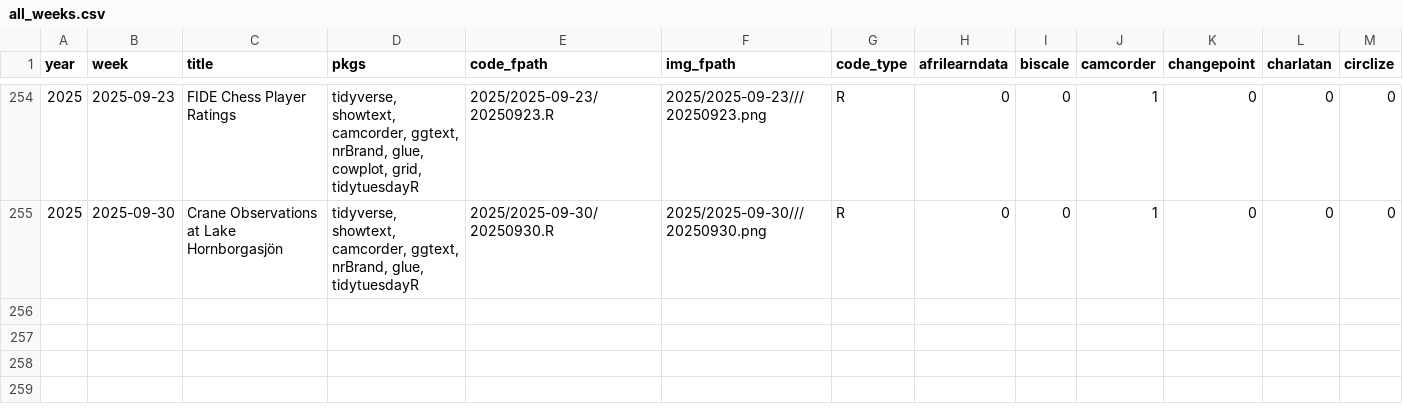
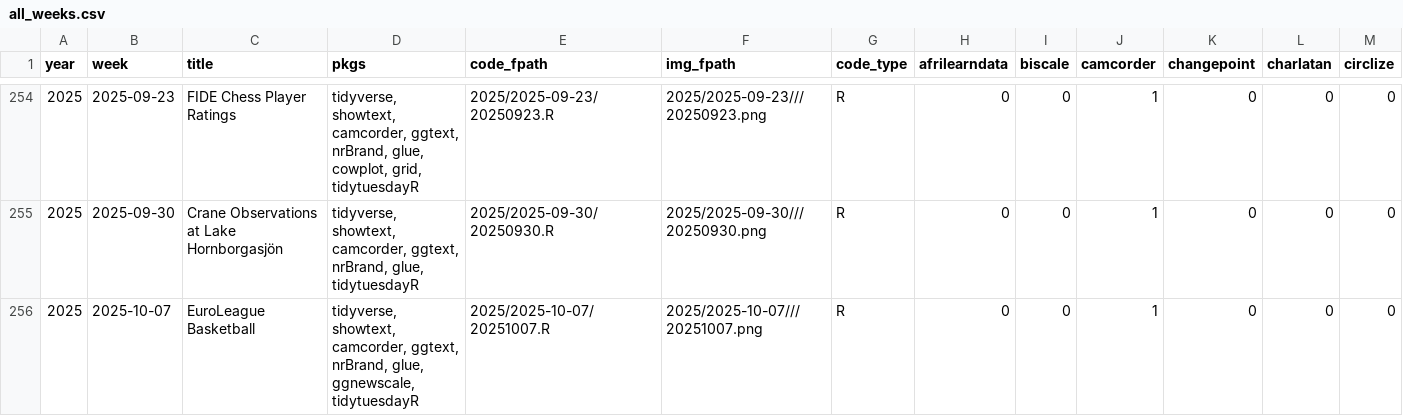
Before and after one commit to nrennie/tidytuesday, a CSV file: data/all_weeks.csv, drawn as a sheet; only a part is shown, gaps mark what is left out; rows hold the shown columns only; the diff names each change by its address in the sheet, - before the commit and + after, or states it on an @@ line.

```diff
--- a/data/all_weeks.csv
+++ b/data/all_weeks.csv
+row 256: 2025 | 2025-10-07 | EuroLeague Basketball | tidyverse, showtext, camcorder, ggtext, nrBrand, glue, ggnewscale, tidytuesdayR | 2025/2025-10-07/20251007.R | 2025/2025-10-07///20251007.png | R | 0 | 0 | 1 | 0 | 0 | 0
```
Also changed, not shown: 1 other file.
